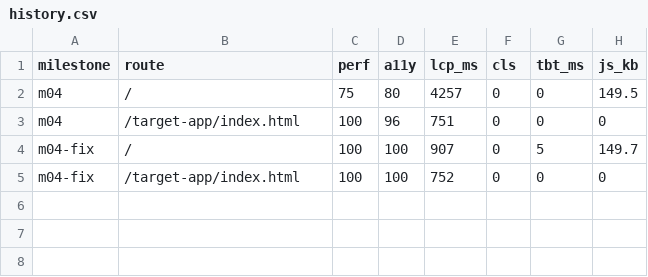
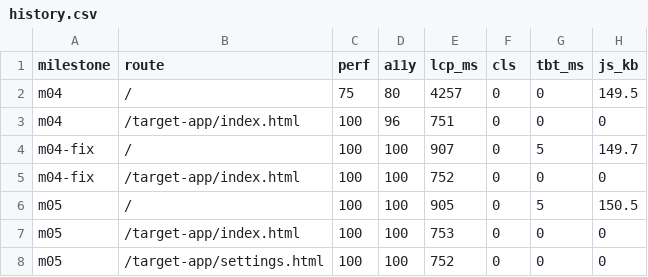
Before and after one commit to jovstern/ai-presenter-agent, a CSV file: docs/metrics/history.csv, drawn as a sheet; the diff names each change by its address in the sheet, - before the commit and + after, or states it on an @@ line.

```diff
--- a/docs/metrics/history.csv
+++ b/docs/metrics/history.csv
+row 6: m05 | / | 100 | 100 | 905 | 0 | 5 | 150.5
+row 7: m05 | /target-app/index.html | 100 | 100 | 753 | 0 | 0 | 0
+row 8: m05 | /target-app/settings.html | 100 | 100 | 752 | 0 | 0 | 0
```
Also changed, not shown: 1 other file.
